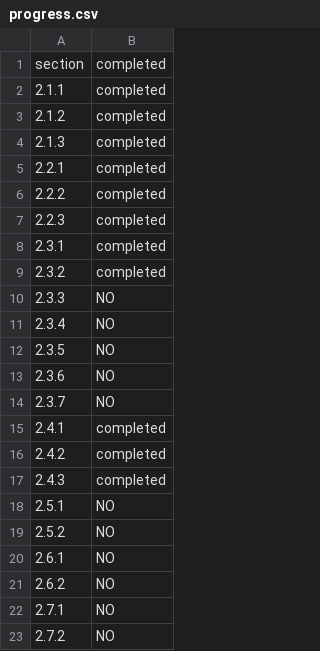
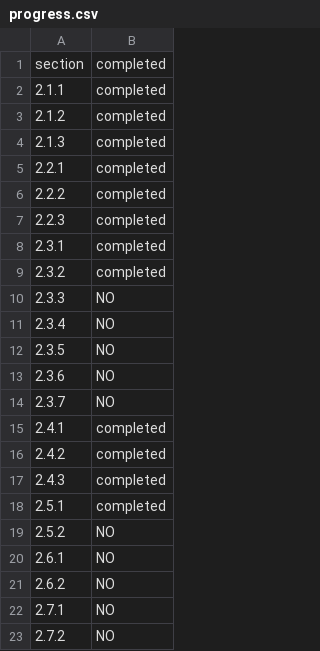
Before and after one commit to cedarHH/slackr, a CSV file: progress.csv, drawn as a sheet.

Commit message:
Update progress.csv

```diff
--- a/progress.csv
+++ b/progress.csv
@@ -17,3 +17,3 @@ section,completed
 2.4.3,completed
-2.5.1,NO
+2.5.1,completed
 2.5.2,NO
```
